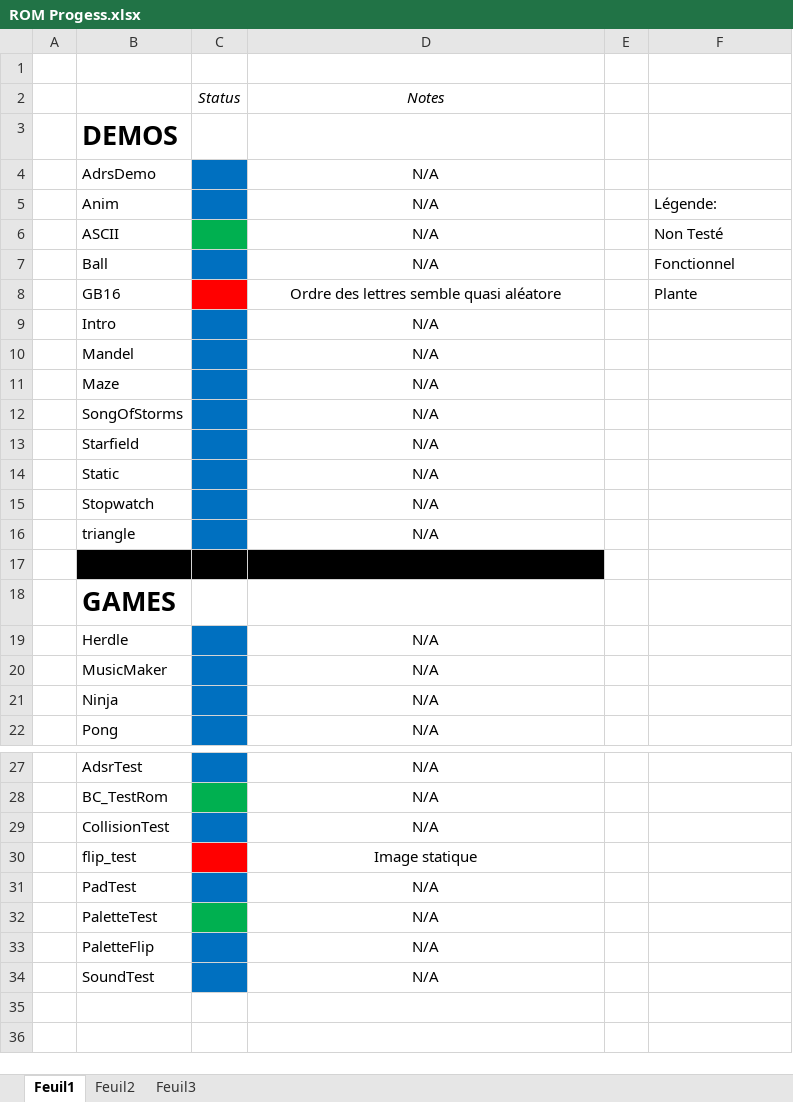
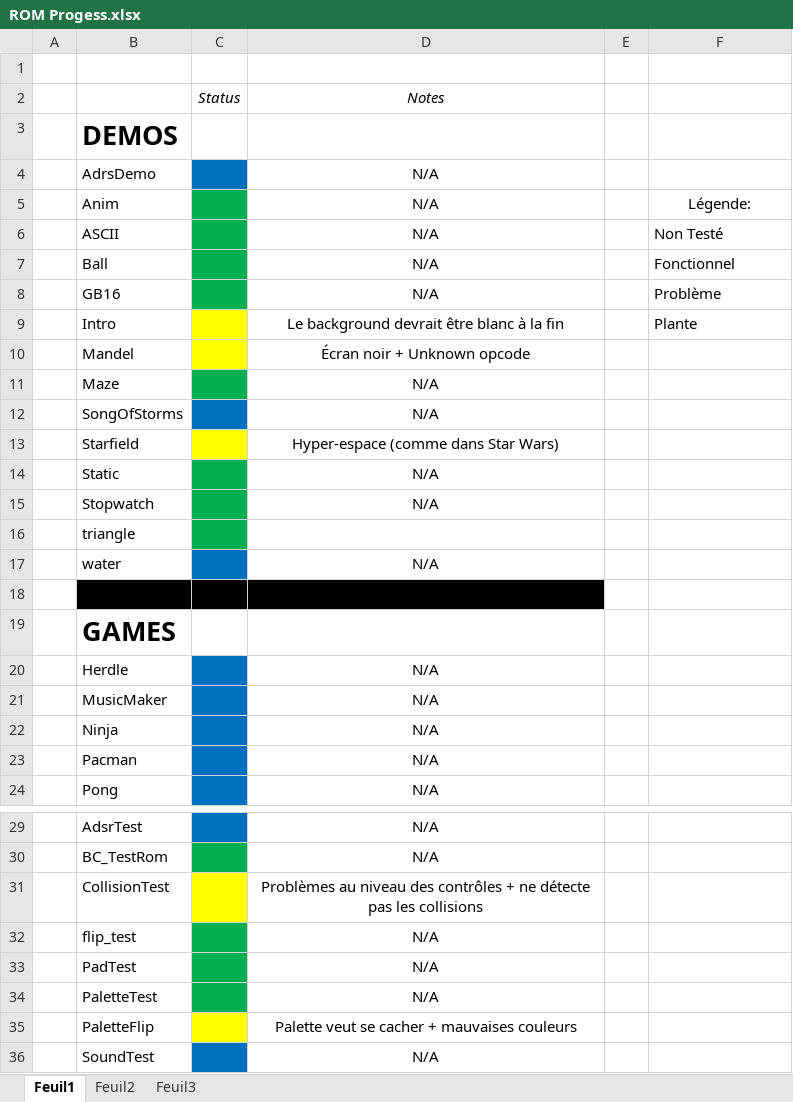
Before and after one commit to faouellet/CHIP-16, an Excel workbook: ROM Progess.xlsx, sheet Feuil1, drawn as a sheet; only a part is shown, gaps mark what is left out; values as stored, in another font and other column widths than the file's, no borders; addresses are those after the commit; the diff names each change by its address in the sheet, - before the commit and + after, or states it on an @@ line.

```diff
--- a/ROM Progess.xlsx (sheet Feuil1)
+++ b/ROM Progess.xlsx (sheet Feuil1)
-C5 fill: #0070C0
+C5 fill: #00B050
-F5 alignment: left
+F5 alignment: center
-C7 fill: #0070C0
+C7 fill: #00B050
-C8 fill: #FF0000
+C8 fill: #00B050
-D8: Ordre des lettres semble quasi aléatore
+D8: N/A
-F8: Plante
+F8: Problème
-C9:C10 fill: #0070C0
+C9:C10 fill: #FFFF00
-D9: N/A
+D9: Le background devrait être blanc à la fin
-F9: (empty)
+F9: Plante
-D10: N/A
+D10: Écran noir + Unknown opcode
-C11 fill: #0070C0
+C11 fill: #00B050
-C13 fill: #0070C0
+C13 fill: #FFFF00
-D13: N/A
+D13: Hyper-espace (comme dans Star Wars)
-C14:C16 fill: #0070C0
+C14:C16 fill: #00B050
-D16: N/A
+D16: (empty)
+row 17:  | water |  | N/A
+row 23:  | Pacman |  | N/A
-C31 fill: #0070C0
+C31 fill: #FFFF00
-D31: N/A
+D31: Problèmes au niveau des contrôles + ne détecte pas les collisions
-C32 fill: #FF0000
+C32 fill: #00B050
-D32: Image statique
+D32: N/A
-C33 fill: #0070C0
+C33 fill: #00B050
-C35 fill: #0070C0
+C35 fill: #FFFF00
-D35: N/A
+D35: Palette veut se cacher + mauvaises couleurs
```
Also changed, not shown: 8 other files.
